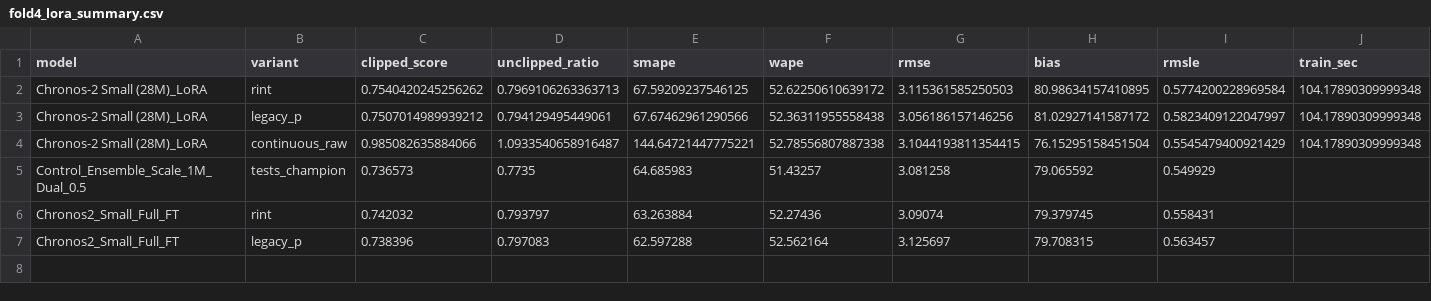
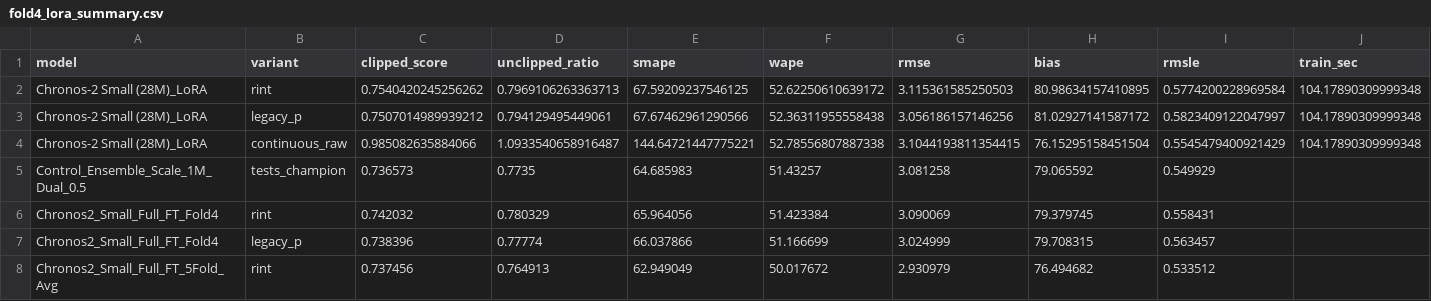
Before and after one commit to hjjchw8srd-a11y/sber_hak, a CSV file: experiments/chronos_lora_fold4/logs/fold4_lora_summary.csv, drawn as a sheet; only a part is shown; rows hold the shown columns only; the diff names each change by its address in the sheet, - before the commit and + after, or states it on an @@ line.

Commit message:
feat(chronos-lora): add verified Fold 4 pilot pipeline, strict key checks, and formal experiment report

```diff
--- a/experiments/chronos_lora_fold4/logs/fold4_lora_summary.csv
+++ b/experiments/chronos_lora_fold4/logs/fold4_lora_summary.csv
-A6:A7 (model): Chronos2_Small_Full_FT
+A6:A7 (model): Chronos2_Small_Full_FT_Fold4
-D6 (unclipped_ratio): 0.793797
+D6 (unclipped_ratio): 0.780329
-E6 (smape): 63.263884
+E6 (smape): 65.964056
-F6 (wape): 52.27436
+F6 (wape): 51.423384
-G6 (rmse): 3.09074
+G6 (rmse): 3.090069
-D7 (unclipped_ratio): 0.797083
+D7 (unclipped_ratio): 0.77774
-E7 (smape): 62.597288
+E7 (smape): 66.037866
-F7 (wape): 52.562164
+F7 (wape): 51.166699
-G7 (rmse): 3.125697
+G7 (rmse): 3.024999
+row 8: Chronos2_Small_Full_FT_5Fold_Avg | rint | 0.737456 | 0.764913 | 62.949049 | 50.017672 | 2.930979 | 76.494682 | 0.533512
```
Also changed, not shown: 10 other files.
